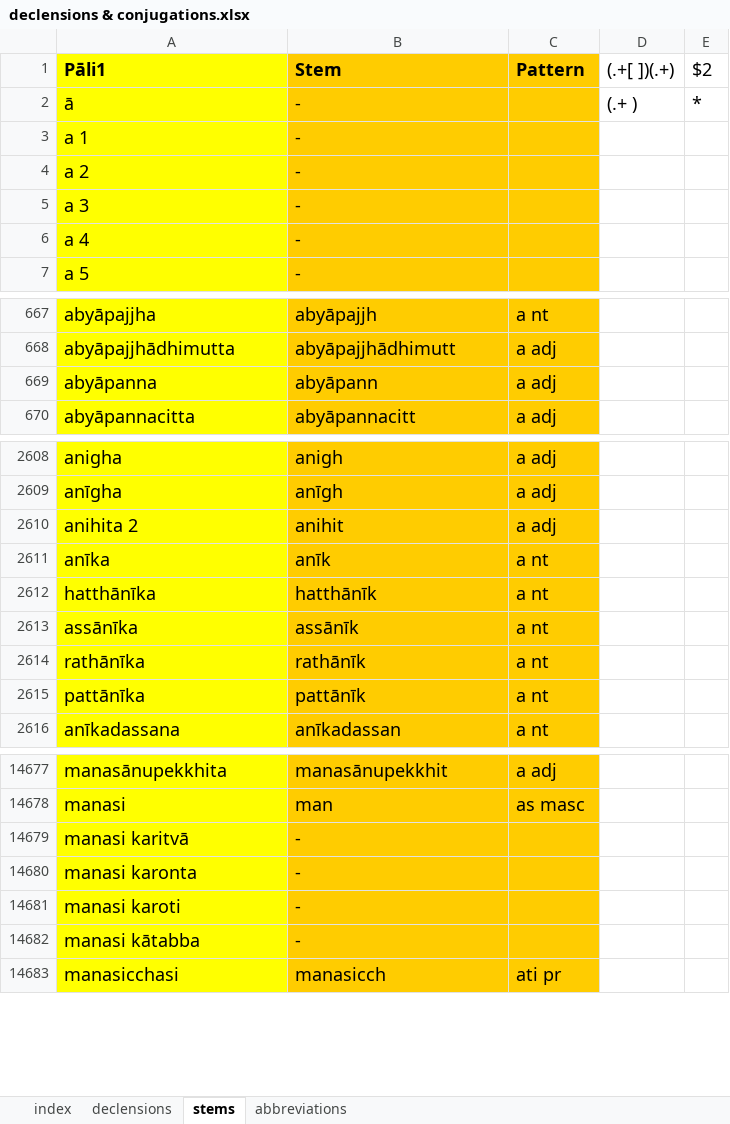
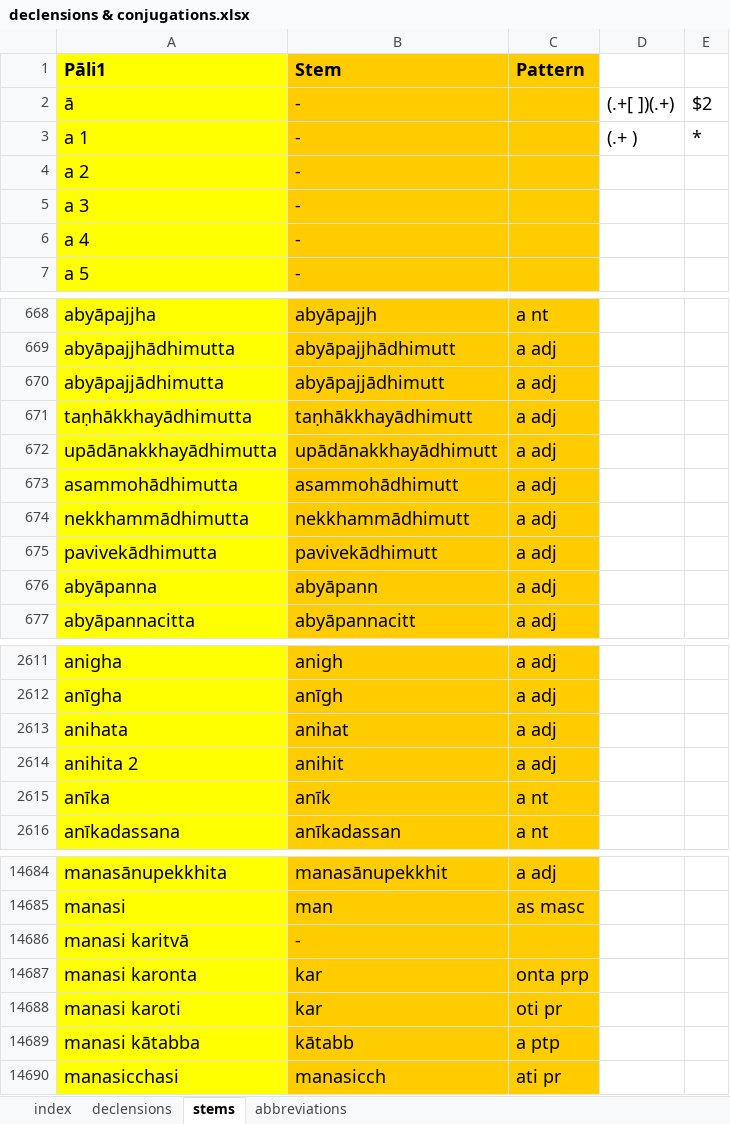
Before and after one commit to digitalpalitools/inflection-generator, an Excel workbook: declensions & conjugations.xlsx, sheet stems, drawn as a sheet; only a part is shown, gaps mark what is left out; values as stored, in another font and other column widths than the file's, no borders; conditional formats not drawn; addresses are those after the commit; the diff covers the shown part only; the diff names each change by its address in the sheet, - before the commit and + after, or states it on an @@ line.

Commit message:
data integrity checks

```diff
--- a/declensions & conjugations.xlsx (sheet stems)
+++ b/declensions & conjugations.xlsx (sheet stems)
-D1: (.+[ ])(.+)
+D1: (empty)
-E1: $2
+E1: (empty)
-D2: (.+ )
+D2: (.+[ ])(.+)
-E2: *
+E2: $2
-D3: (empty)
+D3: (.+ )
-E3: (empty)
+E3: *
+row 670: abyāpajjādhimutta | abyāpajjādhimutt | a adj
+row 671: taṇhākkhayādhimutta | taṇhākkhayādhimutt | a adj
+row 672: upādānakkhayādhimutta | upādānakkhayādhimutt | a adj
+row 673: asammohādhimutta | asammohādhimutt | a adj
+row 674: nekkhammādhimutta | nekkhammādhimutt | a adj
+row 675: pavivekādhimutta | pavivekādhimutt | a adj
+row 2613: anihata | anihat | a adj
@@ row 2612 moved to row 10534: hatthānīka @@
@@ row 2613 moved to row 4637: assānīka @@
@@ row 2614 moved to row 22651: rathānīka @@
@@ row 2615 moved to row 21194: pattānīka @@
-B14687:B14688 (Stem): -
+B14687:B14688 (Stem): kar
-C14687 (Pattern): (empty)
+C14687 (Pattern): onta prp
-C14688 (Pattern): (empty)
+C14688 (Pattern): oti pr
-B14689 (Stem): -
+B14689 (Stem): kātabb
-C14689 (Pattern): (empty)
+C14689 (Pattern): a ptp
```
Also changed, not shown: 20 added rows, 5 removed rows, 134 moved rows and 49 edited cells elsewhere in this sheet, sheet declensions.
